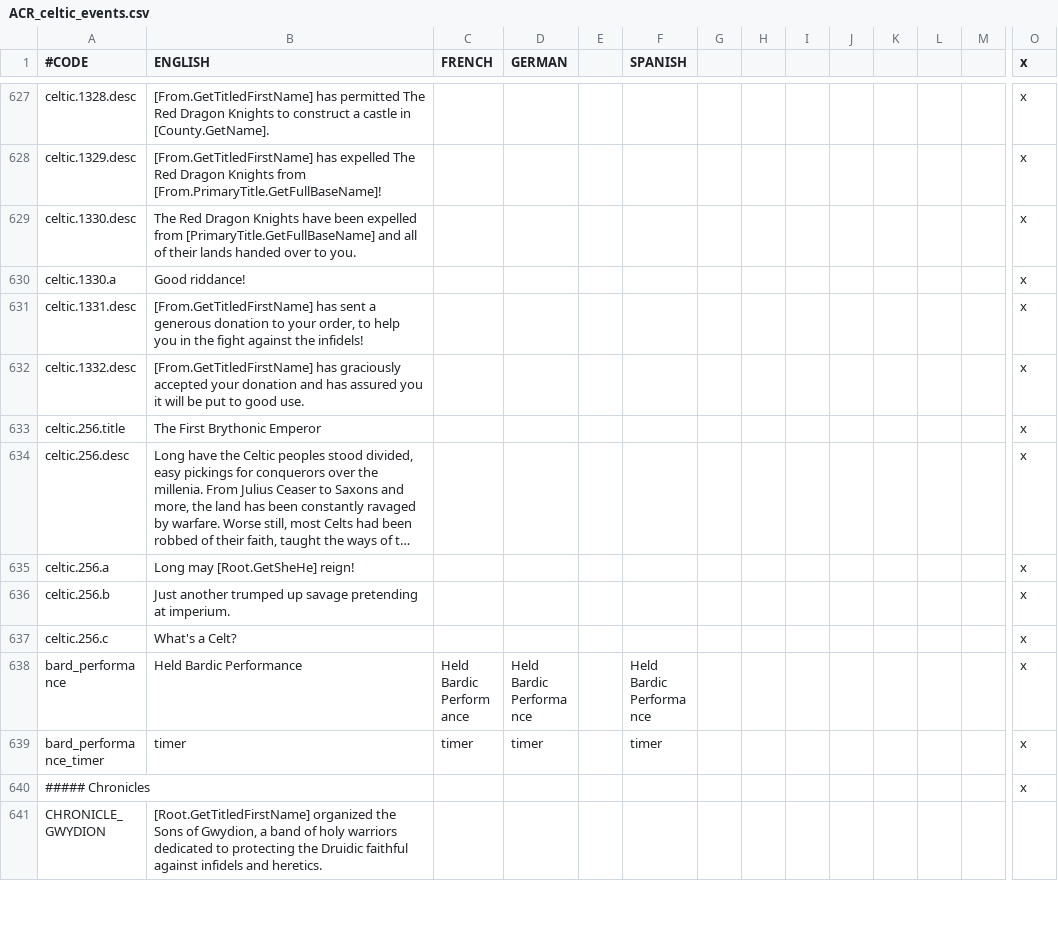
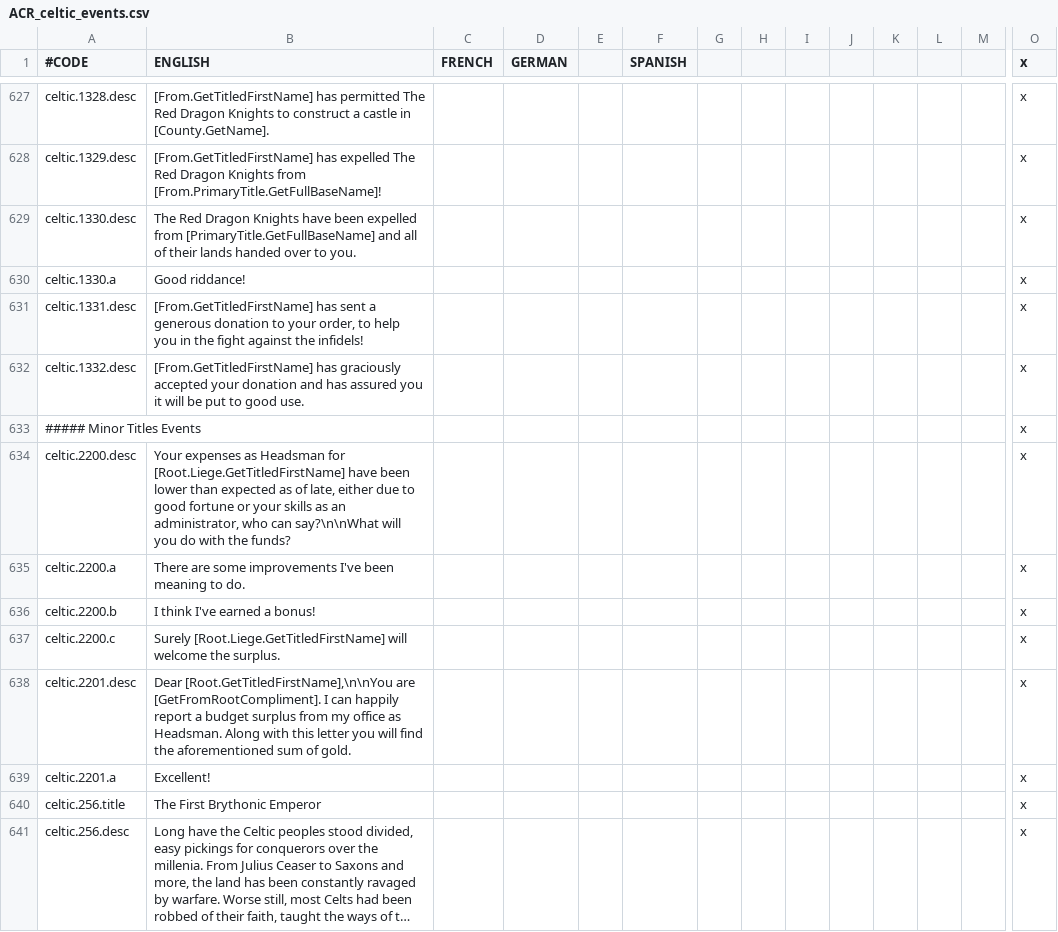
Before and after one commit to klorpa/ancientreligions, a CSV file: AncientReligions/localisation/ACR_celtic_events.csv, drawn as a sheet; only a part is shown, gaps mark what is left out; the shorter side is filled out with more unchanged rows; long unchanged cells end in …; rows hold the shown columns only; the diff names each change by its address in the sheet, - before the commit and + after, or states it on an @@ line.

Commit message:
adds localisation for existing headsman events and updates changelog to be up to md spec

```diff
--- a/AncientReligions/localisation/ACR_celtic_events.csv
+++ b/AncientReligions/localisation/ACR_celtic_events.csv
+row 633: ##### Minor Titles Events |  |  |  |  |  |  |  |  |  |  |  |  | x
+row 634: celtic.2200.desc | Your expenses as Headsman for [Root.Liege.GetTitledFirstName] have been lower than expected as of late, either due to good fortune or your skills as an administrator, who can say?\n\nWhat will you do with the funds? |  |  |  |  |  |  |  |  |  |  |  | x
+row 635: celtic.2200.a | There are some improvements I've been meaning to do. |  |  |  |  |  |  |  |  |  |  |  | x
+row 636: celtic.2200.b | I think I've earned a bonus! |  |  |  |  |  |  |  |  |  |  |  | x
+row 637: celtic.2200.c | Surely [Root.Liege.GetTitledFirstName] will welcome the surplus. |  |  |  |  |  |  |  |  |  |  |  | x
+row 638: celtic.2201.desc | Dear [Root.GetTitledFirstName],\n\nYou are [GetFromRootCompliment]. I can happily report a budget surplus from my office as Headsman. Along with this letter you will find the aforementioned sum of gold. |  |  |  |  |  |  |  |  |  |  |  | x
+row 639: celtic.2201.a | Excellent! |  |  |  |  |  |  |  |  |  |  |  | x
```
Also changed, not shown: 3 other files.
